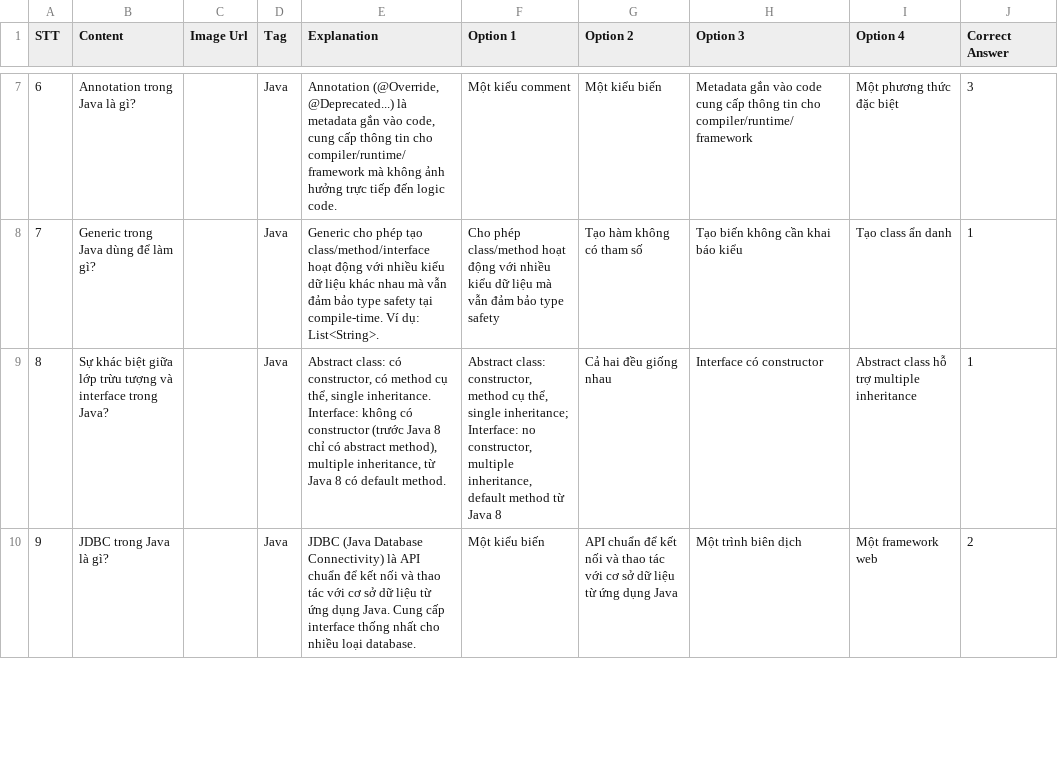
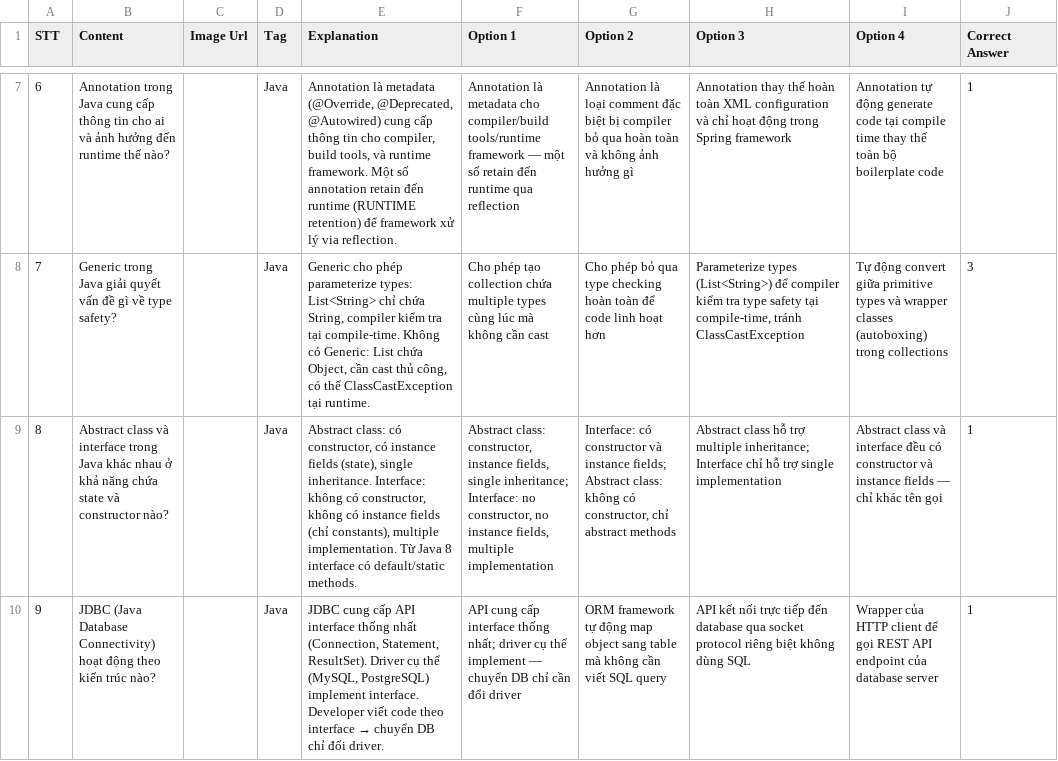
Before and after one commit to dodaide/startup-document, a CSV file: question/java-easy.csv, drawn as a sheet; only a part is shown, gaps mark what is left out; the diff covers the shown part only; the diff names each change by its address in the sheet, - before the commit and + after, or states it on an @@ line.

```diff
--- a/question/java-easy.csv
+++ b/question/java-easy.csv
-B7 (Content): …trong Java là gì?
+B7 (Content): …trong Java cung cấp thông tin cho ai và ảnh hưởng đến runtime thế nào?
-E7 (Explanation): Annotation (@Override, @Deprecated...) là metadata gắn vào code, cung cấp thông tin cho compiler/runtime/framework mà không ảnh hưởng trực tiếp đến logic code.
+E7 (Explanation): Annotation là metadata (@Override, @Deprecated, @Autowired) cung cấp thông tin cho compiler, build tools, và runtime framework. Một số annotation retain đến runtime (RUNTIME retention) để framework xử lý via reflection.
-F7 (Option 1): Một kiểu comment
+F7 (Option 1): Annotation là metadata cho compiler/build tools/runtime framework — một số retain đến runtime qua reflection
-G7 (Option 2): Một kiểu biến
+G7 (Option 2): Annotation là loại comment đặc biệt bị compiler bỏ qua hoàn toàn và không ảnh hưởng gì
-H7 (Option 3): Metadata gắn vào code cung cấp thông tin cho compiler/runtime/framework
+H7 (Option 3): Annotation thay thế hoàn toàn XML configuration và chỉ hoạt động trong Spring framework
-I7 (Option 4): Một phương thức đặc biệt
+I7 (Option 4): Annotation tự động generate code tại compile time thay thế toàn bộ boilerplate code
-J7 (Correct Answer): 3
+J7 (Correct Answer): 1
-B8 (Content): Generic trong Java dùng để làm gì?
+B8 (Content): Generic trong Java giải quyết vấn đề gì về type safety?
-E8 (Explanation): …cho phép tạo class/method/interface hoạt động với nhiều kiểu dữ liệu khác nhau mà vẫn đảm bảo type safety tại compile-time. Ví dụ: List<String>.
+E8 (Explanation): …cho phép parameterize types: List<String> chỉ chứa String, compiler kiểm tra tại compile-time. Không có Generic: List chứa Object, cần cast thủ công, có thể ClassCastException tại runtime.
-F8 (Option 1): Cho phép class/method hoạt động với nhiều kiểu dữ liệu mà vẫn đảm bảo type safety
+F8 (Option 1): Cho phép tạo collection chứa multiple types cùng lúc mà không cần cast
-G8 (Option 2): Tạo hàm không có tham số
+G8 (Option 2): Cho phép bỏ qua type checking hoàn toàn để code linh hoạt hơn
-H8 (Option 3): Tạo biến không cần khai báo kiểu
+H8 (Option 3): Parameterize types (List<String>) để compiler kiểm tra type safety tại compile-time, tránh ClassCastException
-I8 (Option 4): Tạo class ẩn danh
+I8 (Option 4): Tự động convert giữa primitive types và wrapper classes (autoboxing) trong collections
-J8 (Correct Answer): 1
+J8 (Correct Answer): 3
-B9 (Content): Sự khác biệt giữa lớp trừu tượng và interface trong Java?
+B9 (Content): Abstract class và interface trong Java khác nhau ở khả năng chứa state và constructor nào?
-E9 (Explanation): …constructor, có method cụ thể, single inheritance. Interface: không có constructor (trước Java 8 chỉ có abstract method), multiple inheritance, từ Java 8 có default method.
+E9 (Explanation): …constructor, có instance fields (state), single inheritance. Interface: không có constructor, không có instance fields (chỉ constants), multiple implementation. Từ Java 8 interface có default/static methods.
-F9 (Option 1): …class: constructor, method cụ thể, single inheritance; Interface: no constructor, multiple inheritance, default method từ Java 8
+F9 (Option 1): …class: constructor, instance fields, single inheritance; Interface: no constructor, no instance fields, multiple implementation
-G9 (Option 2): Cả hai đều giống nhau
+G9 (Option 2): Interface: có constructor và instance fields; Abstract class: không có constructor, chỉ abstract methods
-H9 (Option 3): Interface có constructor
+H9 (Option 3): Abstract class hỗ trợ multiple inheritance; Interface chỉ hỗ trợ single implementation
-I9 (Option 4): Abstract class hỗ trợ multiple inheritance
+I9 (Option 4): Abstract class và interface đều có constructor và instance fields — chỉ khác tên gọi
-B10 (Content): JDBC trong Java là gì?
+B10 (Content): JDBC (Java Database Connectivity) hoạt động theo kiến trúc nào?
@@ E10 (Explanation): JDBC (Java Database Connectivity) là API chuẩn để kết nối và thao tác với cơ sở dữ liệu từ ứng dụng Java. Cung cấp interface thống nhất cho nhiều loại database. → JDBC cung cấp API interface thống nhất (Connection, Statement, ResultSet). Driver cụ thể (MySQL, PostgreSQL) implement interface. Developer viết code theo interface → chuyển DB chỉ đổi driver. @@
-F10 (Option 1): Một kiểu biến
+F10 (Option 1): API cung cấp interface thống nhất; driver cụ thể implement — chuyển DB chỉ cần đổi driver
-G10 (Option 2): API chuẩn để kết nối và thao tác với cơ sở dữ liệu từ ứng dụng Java
+G10 (Option 2): ORM framework tự động map object sang table mà không cần viết SQL query
-H10 (Option 3): Một trình biên dịch
+H10 (Option 3): API kết nối trực tiếp đến database qua socket protocol riêng biệt không dùng SQL
-I10 (Option 4): Một framework web
+I10 (Option 4): Wrapper của HTTP client để gọi REST API endpoint của database server
-J10 (Correct Answer): 2
+J10 (Correct Answer): 1
```
Also changed, not shown: 38 edited cells elsewhere in this file, question/html-medium.csv, question/javascript-easy.csv, 46 other files.
